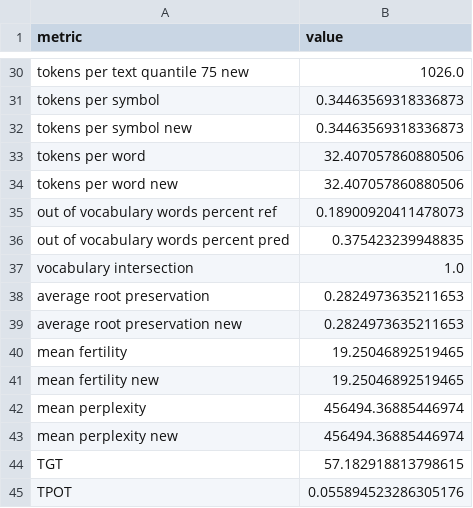
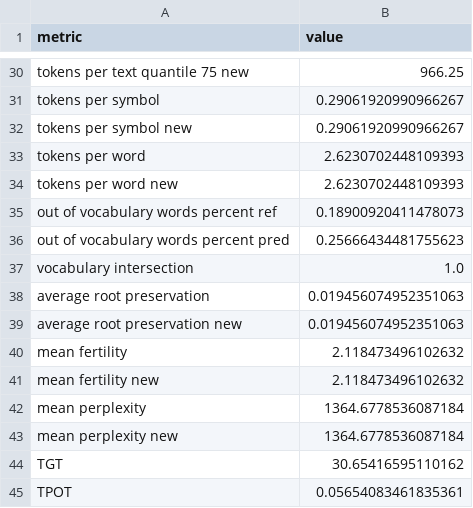
Before and after one commit to litvinenkonikita/tokenization, a CSV file: sberquad_metrics.csv, drawn as a sheet; only a part is shown, gaps mark what is left out; the diff covers the shown part only; the diff names each change by its address in the sheet, - before the commit and + after, or states it on an @@ line.

```diff
--- a/sberquad_metrics.csv
+++ b/sberquad_metrics.csv
-B30 (value): 1026.0
+B30 (value): 966.25
-B31:B32 (value): 0.34463569318336873
+B31:B32 (value): 0.29061920990966267
-B33:B34 (value): 32.407057860880506
+B33:B34 (value): 2.6230702448109393
-B36 (value): 0.375423239948835
+B36 (value): 0.25666434481755623
-B38:B39 (value): 0.2824973635211653
+B38:B39 (value): 0.019456074952351063
-B40:B41 (value): 19.25046892519465
+B40:B41 (value): 2.118473496102632
-B42:B43 (value): 456494.36885446974
+B42:B43 (value): 1364.6778536087184
-B44 (value): 57.182918813798615
+B44 (value): 30.65416595110162
-B45 (value): 0.055894523286305176
+B45 (value): 0.05654083461835361
```
Also changed, not shown: 25 edited cells elsewhere in this file, length_metrics.csv, logs.csv.
